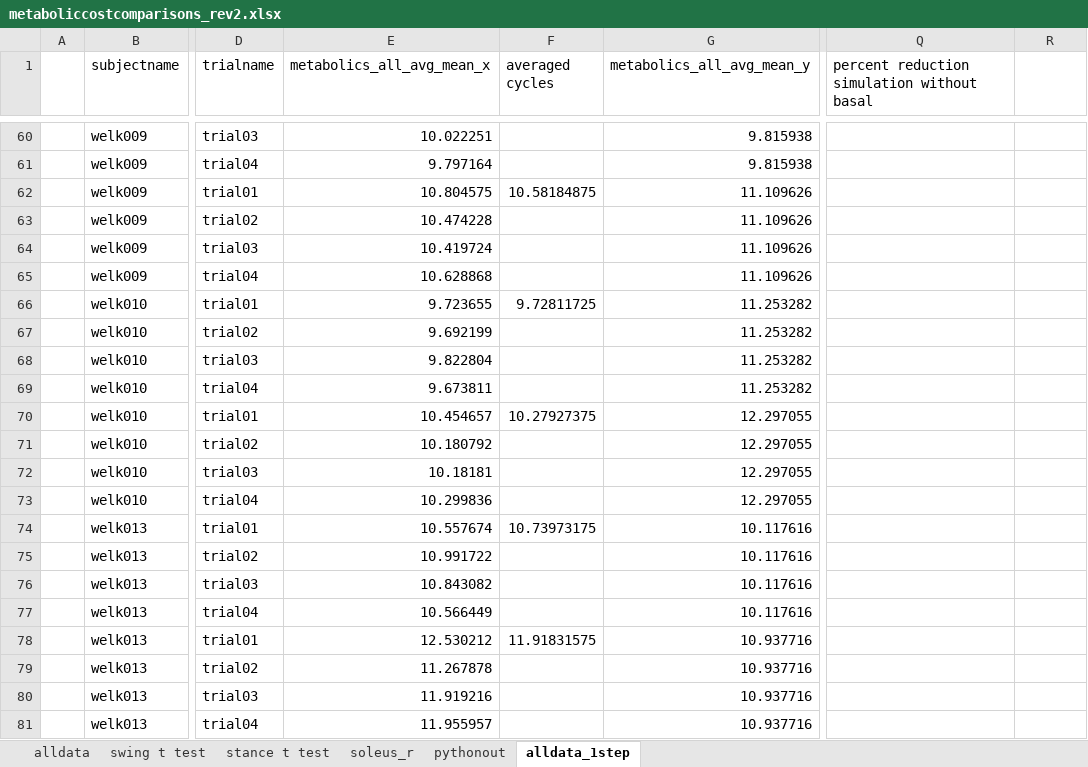
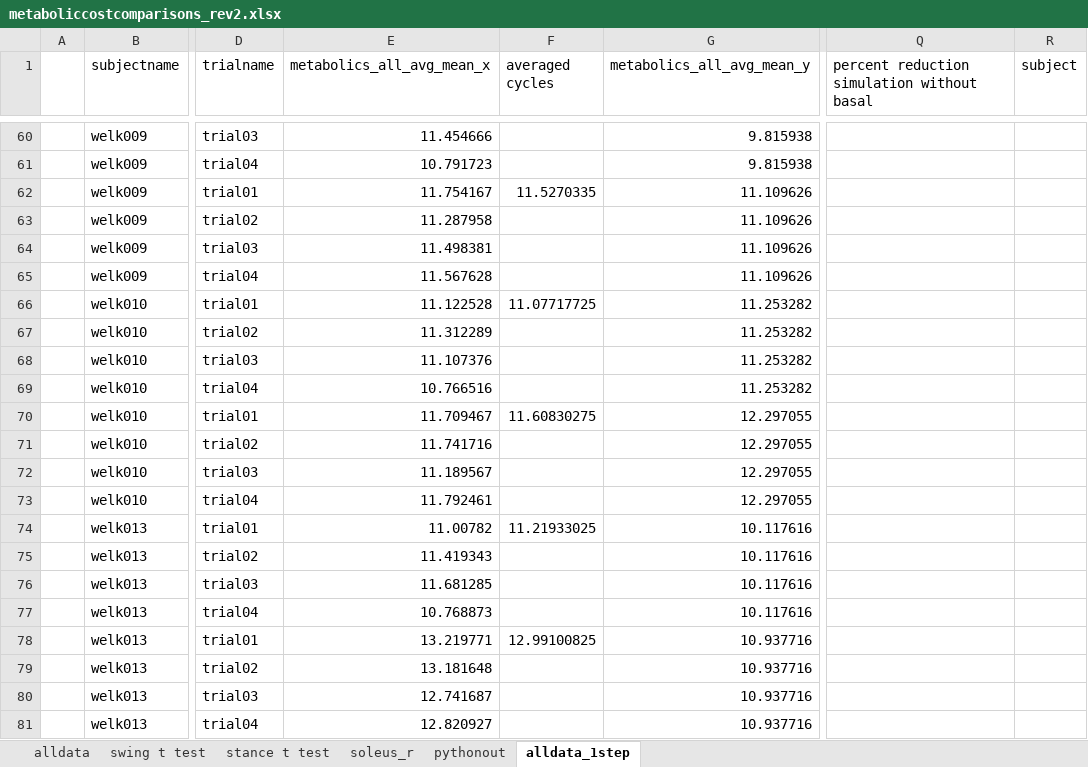
Before and after one commit to stingjp/muscleEnergyModel, an Excel workbook: metaboliccostcomparisons_rev2.xlsx, sheet alldata_1step, drawn as a sheet; only a part is shown, gaps mark what is left out; values as stored, in another font and other column widths than the file's, no borders; charts and pictures not drawn; the diff covers the shown part only; the diff names each change by its address in the sheet, - before the commit and + after, or states it on an @@ line.

```diff
--- a/metaboliccostcomparisons_rev2.xlsx (sheet alldata_1step)
+++ b/metaboliccostcomparisons_rev2.xlsx (sheet alldata_1step)
-R1: (empty)
+R1: subject
-E60 (metabolics_all_avg_mean_x): 10.022251
+E60 (metabolics_all_avg_mean_x): 11.454666
-E61 (metabolics_all_avg_mean_x): 9.797164
+E61 (metabolics_all_avg_mean_x): 10.791723
-E62 (metabolics_all_avg_mean_x): 10.804575
+E62 (metabolics_all_avg_mean_x): 11.754167
-F62 (averaged cycles): 10.58184875
+F62 (averaged cycles): 11.5270335
-E63 (metabolics_all_avg_mean_x): 10.474228
+E63 (metabolics_all_avg_mean_x): 11.287958
-E64 (metabolics_all_avg_mean_x): 10.419724
+E64 (metabolics_all_avg_mean_x): 11.498381
-E65 (metabolics_all_avg_mean_x): 10.628868
+E65 (metabolics_all_avg_mean_x): 11.567628
-E66 (metabolics_all_avg_mean_x): 9.723655
+E66 (metabolics_all_avg_mean_x): 11.122528
-F66 (averaged cycles): 9.72811725
+F66 (averaged cycles): 11.07717725
-E67 (metabolics_all_avg_mean_x): 9.692199
+E67 (metabolics_all_avg_mean_x): 11.312289
-E68 (metabolics_all_avg_mean_x): 9.822804
+E68 (metabolics_all_avg_mean_x): 11.107376
-E69 (metabolics_all_avg_mean_x): 9.673811
+E69 (metabolics_all_avg_mean_x): 10.766516
-E70 (metabolics_all_avg_mean_x): 10.454657
+E70 (metabolics_all_avg_mean_x): 11.709467
-F70 (averaged cycles): 10.27927375
+F70 (averaged cycles): 11.60830275
-E71 (metabolics_all_avg_mean_x): 10.180792
+E71 (metabolics_all_avg_mean_x): 11.741716
-E72 (metabolics_all_avg_mean_x): 10.18181
+E72 (metabolics_all_avg_mean_x): 11.189567
-E73 (metabolics_all_avg_mean_x): 10.299836
+E73 (metabolics_all_avg_mean_x): 11.792461
-E74 (metabolics_all_avg_mean_x): 10.557674
+E74 (metabolics_all_avg_mean_x): 11.00782
-F74 (averaged cycles): 10.73973175
+F74 (averaged cycles): 11.21933025
-E75 (metabolics_all_avg_mean_x): 10.991722
+E75 (metabolics_all_avg_mean_x): 11.419343
-E76 (metabolics_all_avg_mean_x): 10.843082
+E76 (metabolics_all_avg_mean_x): 11.681285
-E77 (metabolics_all_avg_mean_x): 10.566449
+E77 (metabolics_all_avg_mean_x): 10.768873
-E78 (metabolics_all_avg_mean_x): 12.530212
+E78 (metabolics_all_avg_mean_x): 13.219771
-F78 (averaged cycles): 11.91831575
+F78 (averaged cycles): 12.99100825
-E79 (metabolics_all_avg_mean_x): 11.267878
+E79 (metabolics_all_avg_mean_x): 13.181648
-E80 (metabolics_all_avg_mean_x): 11.919216
+E80 (metabolics_all_avg_mean_x): 12.741687
-E81 (metabolics_all_avg_mean_x): 11.955957
+E81 (metabolics_all_avg_mean_x): 12.820927
```
Also changed, not shown: 2 added rows, 2 removed rows and 106 edited cells elsewhere in this sheet, charts or pictures, 5 other files.
